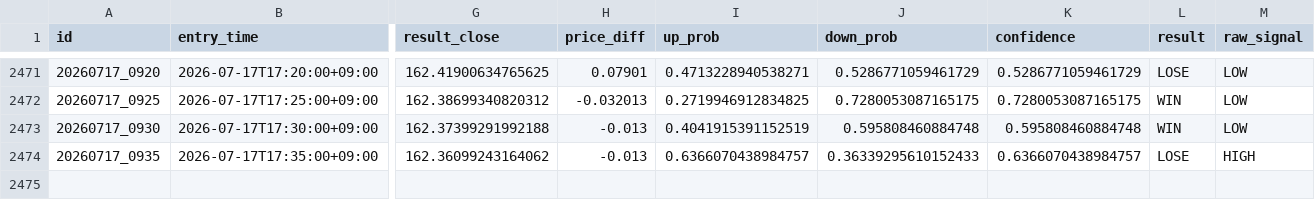
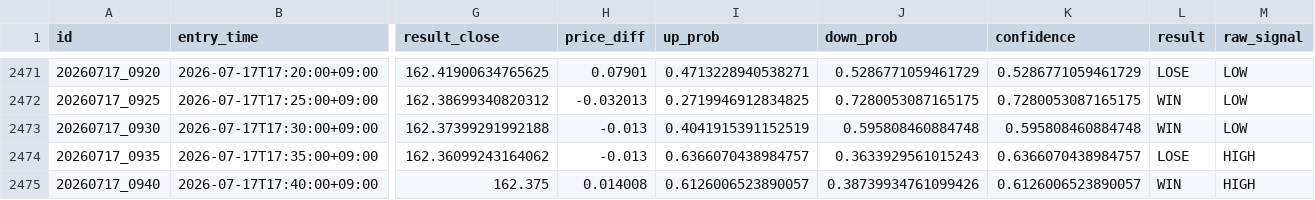
Before and after one commit to jv8gbf476b-ctrl/BO_AI_5M, a CSV file: history.csv, drawn as a sheet; only a part is shown, gaps mark what is left out; rows hold the shown columns only; the diff names each change by its address in the sheet, - before the commit and + after, or states it on an @@ line.

```diff
--- a/history.csv
+++ b/history.csv
-J2474 (down_prob): 0.36339295610152433
+J2474 (down_prob): 0.3633929561015243
+row 2475: 20260717_0940 | 2026-07-17T17:40:00+09:00 | 162.375 | 0.014008 | 0.6126006523890057 | 0.38739934761099426 | 0.6126006523890057 | WIN | HIGH
```
Also changed, not shown: 1 other file.
